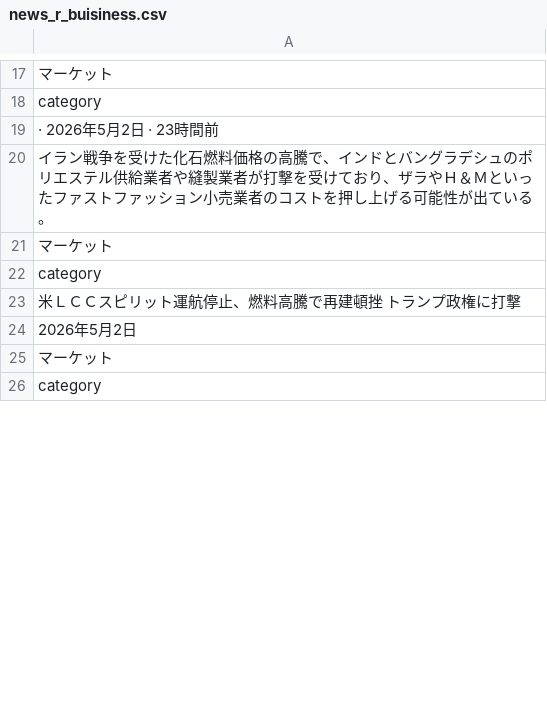
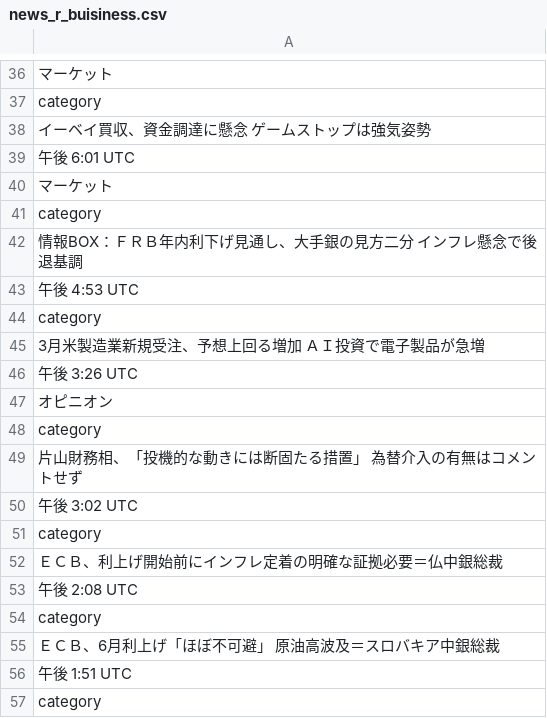
Before and after one commit to keroppa88/news, a CSV file: news_r_buisiness.csv, drawn as a sheet; only a part is shown, gaps mark what is left out; the shorter side is filled out with more unchanged rows; the diff covers the shown part only.

```diff
--- a/news_r_buisiness.csv
+++ b/news_r_buisiness.csv
@@ -18,7 +37,21 @@
 "category"
-" · 2026年5月2日 · 23時間前"
-"イラン戦争を受けた化石燃料価格の高騰で、インドとバングラデシュのポリエステル供給業者や縫製業者が打撃を受けており、ザラやＨ＆Ｍといったファストファッション小売業者のコストを押し上げる可能性が出ている。"
+"イーベイ買収、資金調達に懸念　ゲームストップは強気姿勢"
+"午後 6:01 UTC"
 "マーケット"
 "category"
-"米ＬＣＣスピリット運航停止、燃料高騰で再建頓挫　トランプ政権に打撃"
-"2026年5月2日"
+"情報BOX：ＦＲＢ年内利下げ見通し、大手銀の見方二分　インフレ懸念で後退基調"
+"午後 4:53 UTC"
+"category"
+"3月米製造業新規受注、予想上回る増加　ＡＩ投資で電子製品が急増"
+"午後 3:26 UTC"
+"オピニオン"
+"category"
+"片山財務相、「投機的な動きには断固たる措置」 為替介入の有無はコメントせず"
+"午後 3:02 UTC"
+"category"
+"ＥＣＢ、利上げ開始前にインフレ定着の明確な証拠必要＝仏中銀総裁"
+"午後 2:08 UTC"
+"category"
+"ＥＣＢ、6月利上げ「ほぼ不可避」　原油高波及＝スロバキア中銀総裁"
+"午後 1:51 UTC"
+"category"
```
Also changed, not shown: 24 added rows, 43 removed rows, 12 moved rows and 5 edited cells elsewhere in this file, news_2ch.csv, news_bbc.csv, 14 other files.
